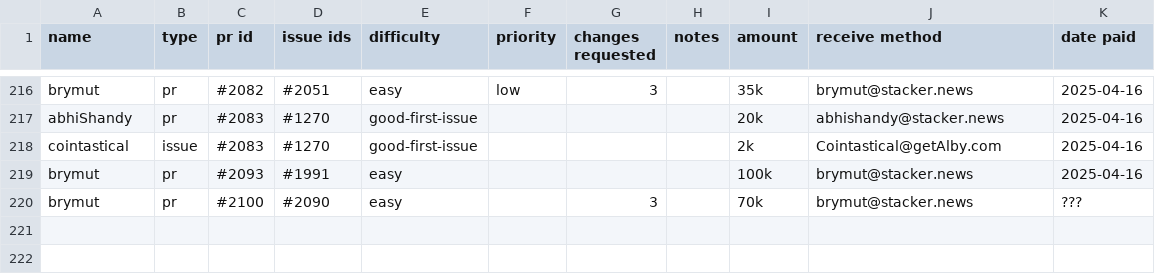
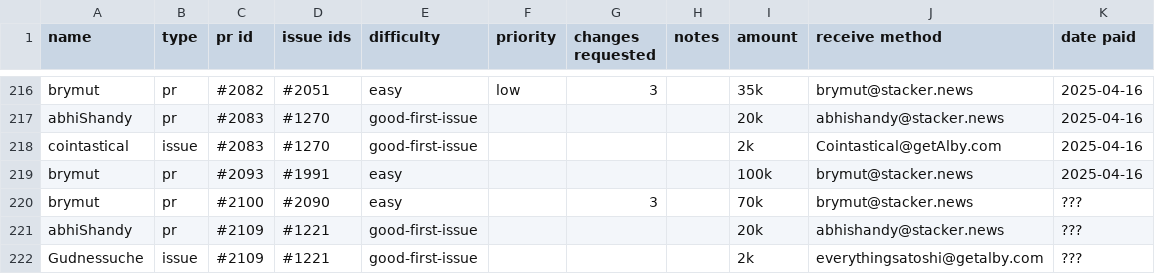
Before and after one commit to stashernews/stasher-news, a CSV file: awards.csv, drawn as a sheet; only a part is shown, gaps mark what is left out; the diff names each change by its address in the sheet, - before the commit and + after, or states it on an @@ line.

```diff
--- a/awards.csv
+++ b/awards.csv
+row 221: abhiShandy | pr | #2109 | #1221 | good-first-issue |  |  |  | 20k | abhishandy@stacker.news | ???
+row 222: Gudnessuche | issue | #2109 | #1221 | good-first-issue |  |  |  | 2k | everythingsatoshi@getalby.com | ???
```
